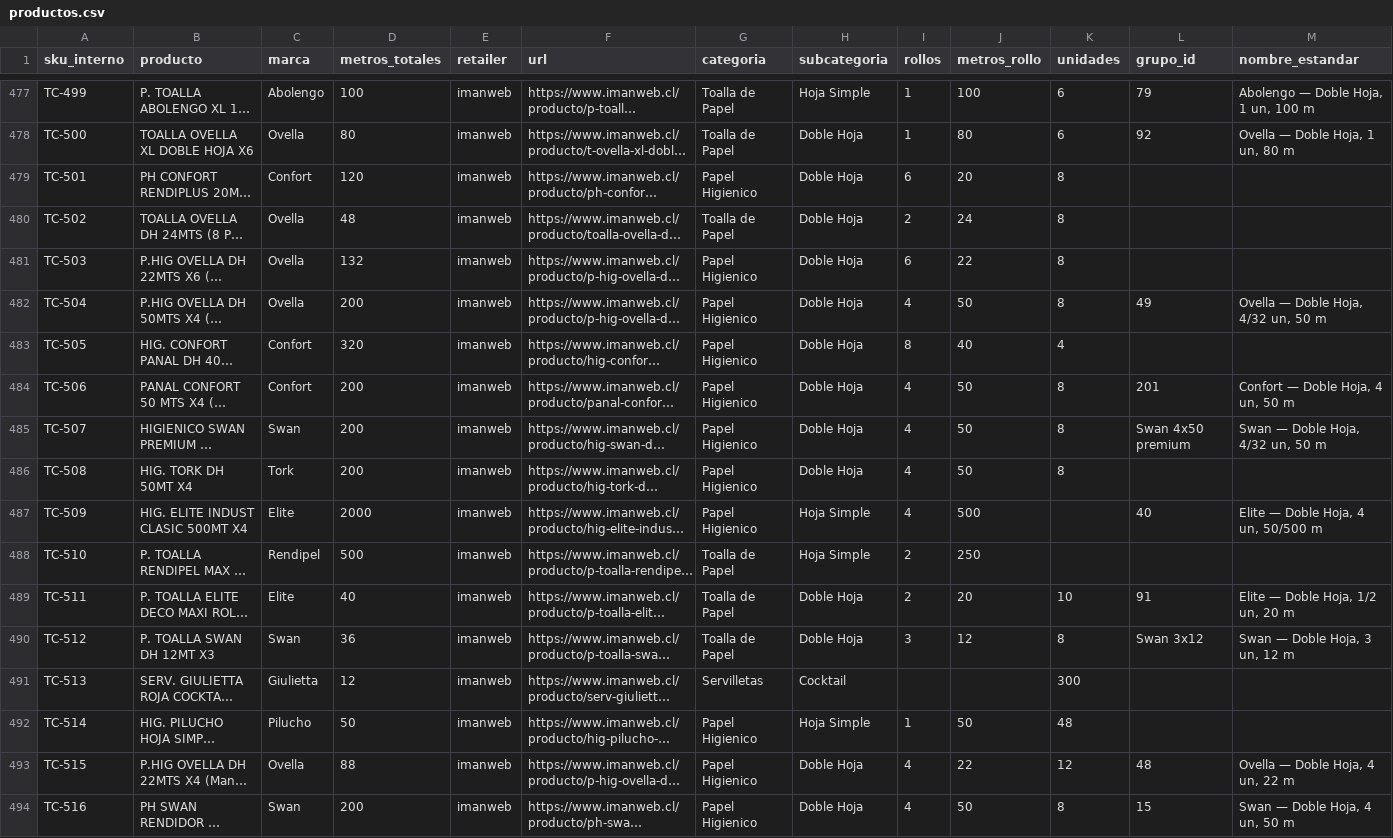
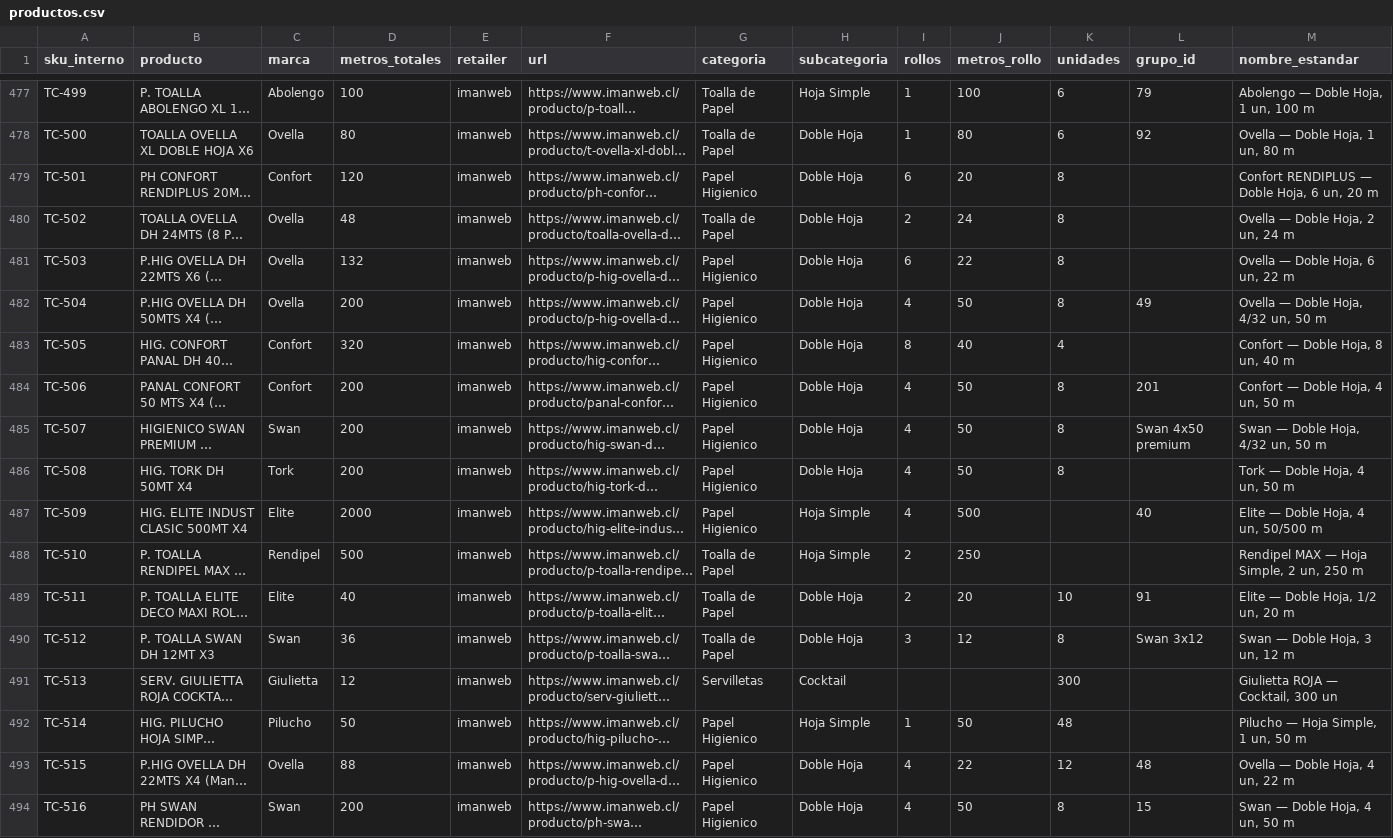
Before and after one commit to diazjoaquin33-gif/monitor-precios-dipisa, a CSV file: productos.csv, drawn as a sheet; only a part is shown, gaps mark what is left out; long unchanged cells end in …; the diff covers the shown part only; the diff names each change by its address in the sheet, - before the commit and + after, or states it on an @@ line.

```diff
--- a/productos.csv
+++ b/productos.csv
-M479 (nombre_estandar): (empty)
+M479 (nombre_estandar): Confort RENDIPLUS — Doble Hoja, 6 un, 20 m
-M480 (nombre_estandar): (empty)
+M480 (nombre_estandar): Ovella — Doble Hoja, 2 un, 24 m
-M481 (nombre_estandar): (empty)
+M481 (nombre_estandar): Ovella — Doble Hoja, 6 un, 22 m
-M483 (nombre_estandar): (empty)
+M483 (nombre_estandar): Confort — Doble Hoja, 8 un, 40 m
-M486 (nombre_estandar): (empty)
+M486 (nombre_estandar): Tork — Doble Hoja, 4 un, 50 m
-M488 (nombre_estandar): (empty)
+M488 (nombre_estandar): Rendipel MAX — Hoja Simple, 2 un, 250 m
-M491 (nombre_estandar): (empty)
+M491 (nombre_estandar): Giulietta ROJA — Cocktail, 300 un
-M492 (nombre_estandar): (empty)
+M492 (nombre_estandar): Pilucho — Hoja Simple, 1 un, 50 m
```
Also changed, not shown: 114 edited cells elsewhere in this file.
